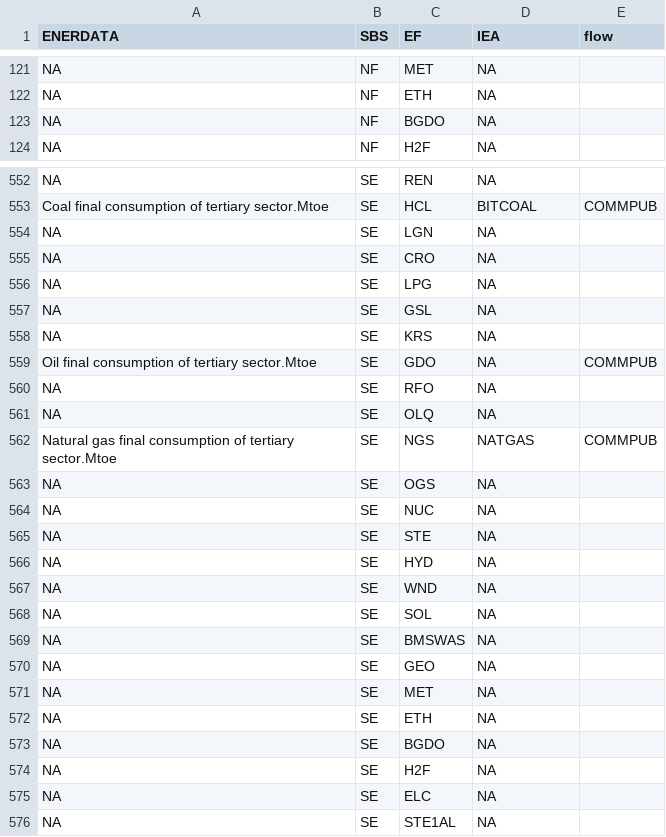
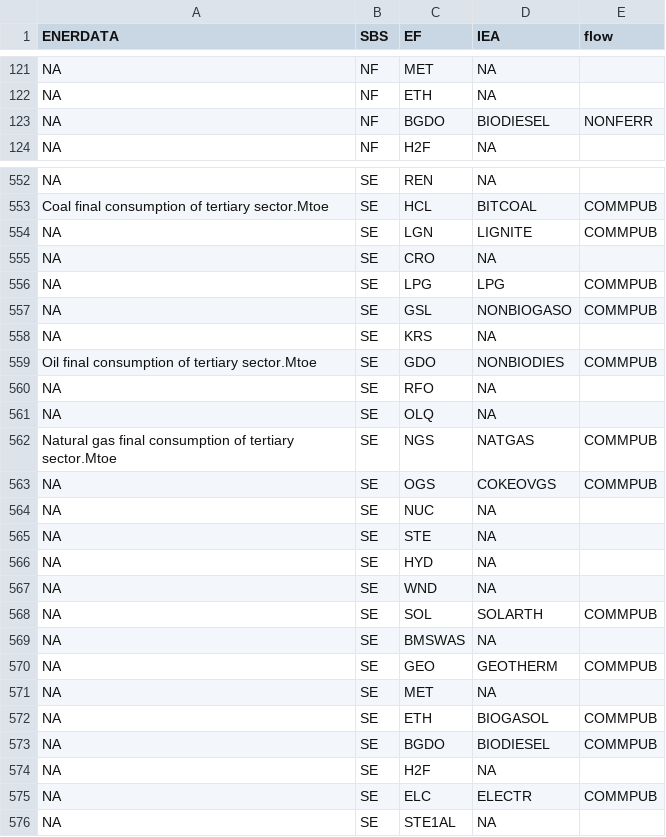
Before and after one commit to e3modelling/mrprom, a CSV file: inst/extdata/sectoral/prom-enerdata-fucon-mapping.csv, drawn as a sheet; only a part is shown, gaps mark what is left out; the diff covers the shown part only.

Commit message:
update mapping

```diff
--- a/inst/extdata/sectoral/prom-enerdata-fucon-mapping.csv
+++ b/inst/extdata/sectoral/prom-enerdata-fucon-mapping.csv
@@ -122,3 +122,3 @@ NA,NF,MET,NA,
 NA,NF,ETH,NA,
-NA,NF,BGDO,NA,
+NA,NF,BGDO,BIODIESEL,NONFERR
 NA,NF,H2F,NA,
@@ -553,8 +553,8 @@ NA,SE,REN,NA,
 Coal final consumption of tertiary sector.Mtoe,SE,HCL,BITCOAL,COMMPUB
-NA,SE,LGN,NA,
+NA,SE,LGN,LIGNITE,COMMPUB
 NA,SE,CRO,NA,
-NA,SE,LPG,NA,
-NA,SE,GSL,NA,
+NA,SE,LPG,LPG,COMMPUB
+NA,SE,GSL,NONBIOGASO,COMMPUB
 NA,SE,KRS,NA,
-Oil final consumption of tertiary sector.Mtoe,SE,GDO,NA,COMMPUB
+Oil final consumption of tertiary sector.Mtoe,SE,GDO,NONBIODIES,COMMPUB
 NA,SE,RFO,NA,
@@ -562,3 +562,3 @@ NA,SE,OLQ,NA,
 Natural gas final consumption of tertiary sector.Mtoe,SE,NGS,NATGAS,COMMPUB
-NA,SE,OGS,NA,
+NA,SE,OGS,COKEOVGS,COMMPUB
 NA,SE,NUC,NA,
@@ -567,10 +567,10 @@ NA,SE,HYD,NA,
 NA,SE,WND,NA,
-NA,SE,SOL,NA,
+NA,SE,SOL,SOLARTH,COMMPUB
 NA,SE,BMSWAS,NA,
-NA,SE,GEO,NA,
+NA,SE,GEO,GEOTHERM,COMMPUB
 NA,SE,MET,NA,
-NA,SE,ETH,NA,
-NA,SE,BGDO,NA,
+NA,SE,ETH,BIOGASOL,COMMPUB
+NA,SE,BGDO,BIODIESEL,COMMPUB
 NA,SE,H2F,NA,
-NA,SE,ELC,NA,
+NA,SE,ELC,ELECTR,COMMPUB
 NA,SE,STE1AL,NA,
```
Also changed, not shown: 141 edited cells elsewhere in this file.
